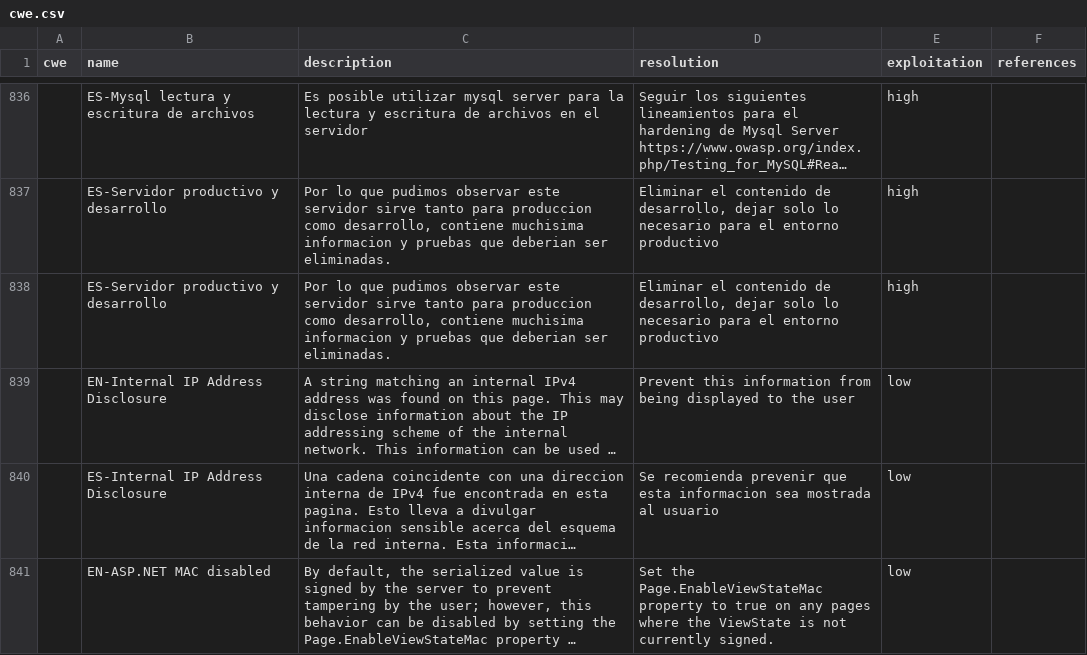
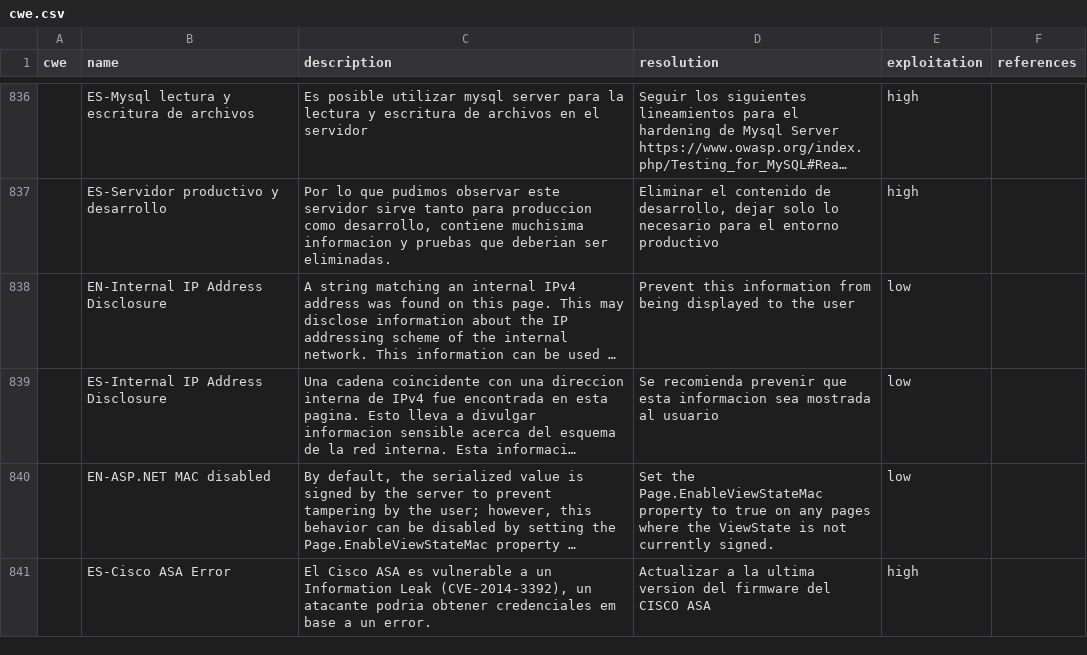
Before and after one commit to ezk06eer/faraday-1, a CSV file: data/cwe.csv, drawn as a sheet; only a part is shown, gaps mark what is left out; the shorter side is filled out with more unchanged rows; long unchanged cells end in …; the diff names each change by its address in the sheet, - before the commit and + after, or states it on an @@ line.

```diff
--- a/data/cwe.csv
+++ b/data/cwe.csv
-row 838:  | ES-Servidor productivo y desarrollo | Por lo que pudimos observar este servidor sirve tanto para produccion como desarrollo, contiene muchisima informacion y pruebas que deberian ser eliminadas. | Eliminar el contenido de desarrollo, dejar solo lo necesario para el entorno productivo | high
```
Also changed, not shown: data/cwe_all.csv.
